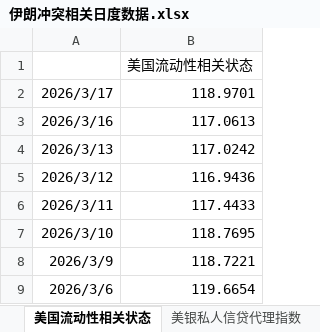
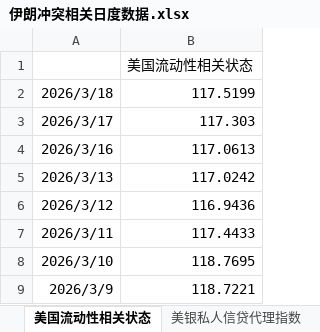
Before and after one commit to DarkSide-Moon/IronDashboard, an Excel workbook: 伊朗冲突相关日度数据.xlsx, sheet 美国流动性相关状态, drawn as a sheet; only a part is shown; the shorter side is filled out with more unchanged rows; values as stored, in another font and other column widths than the file's, no borders; addresses are those after the commit; the diff names each change by its address in the sheet, - before the commit and + after, or states it on an @@ line.

```diff
--- a/伊朗冲突相关日度数据.xlsx (sheet 美国流动性相关状态)
+++ b/伊朗冲突相关日度数据.xlsx (sheet 美国流动性相关状态)
+row 2: 2026/3/18 | 117.5199
-B3: 118.9701
+B3: 117.303
```
Also changed, not shown: sheet 霍尔木兹海峡油轮通过数量, sheet 高收益债利差, sheet 美国通胀预期, sheet 美银私人信贷代理指数, sheet 原油波动率, sheet 私人信贷指数, 2 more sheets, formulas that keep their value.
